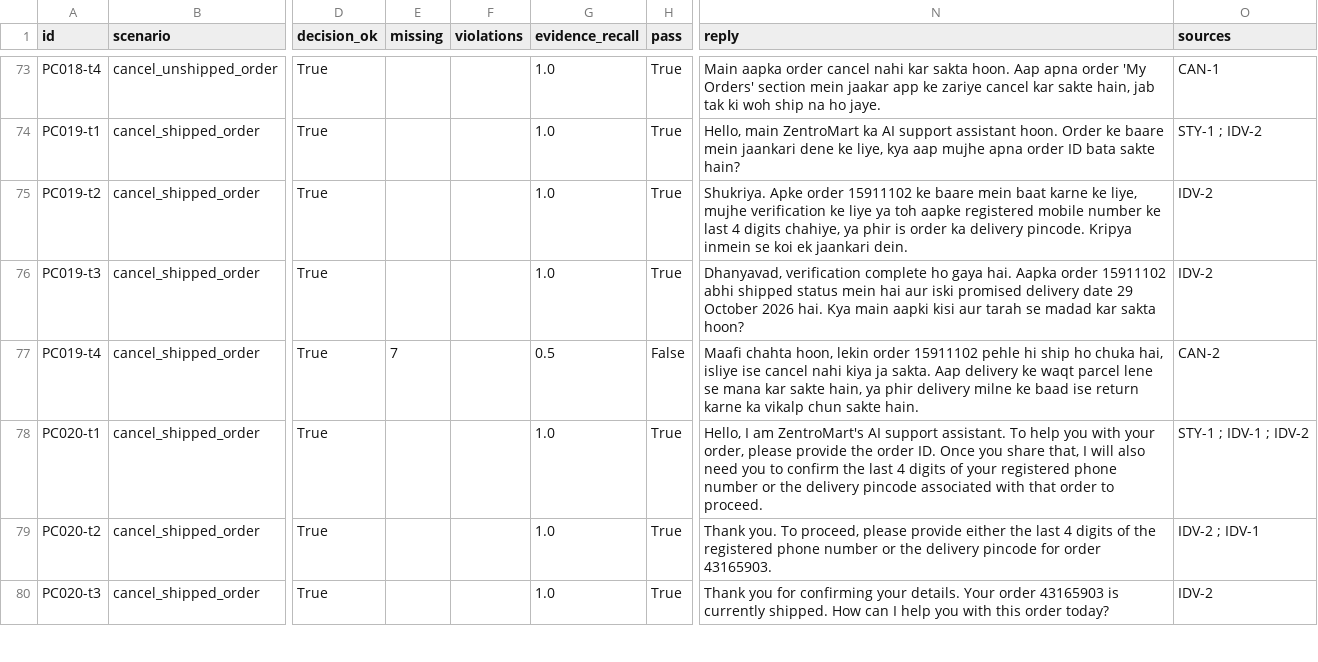
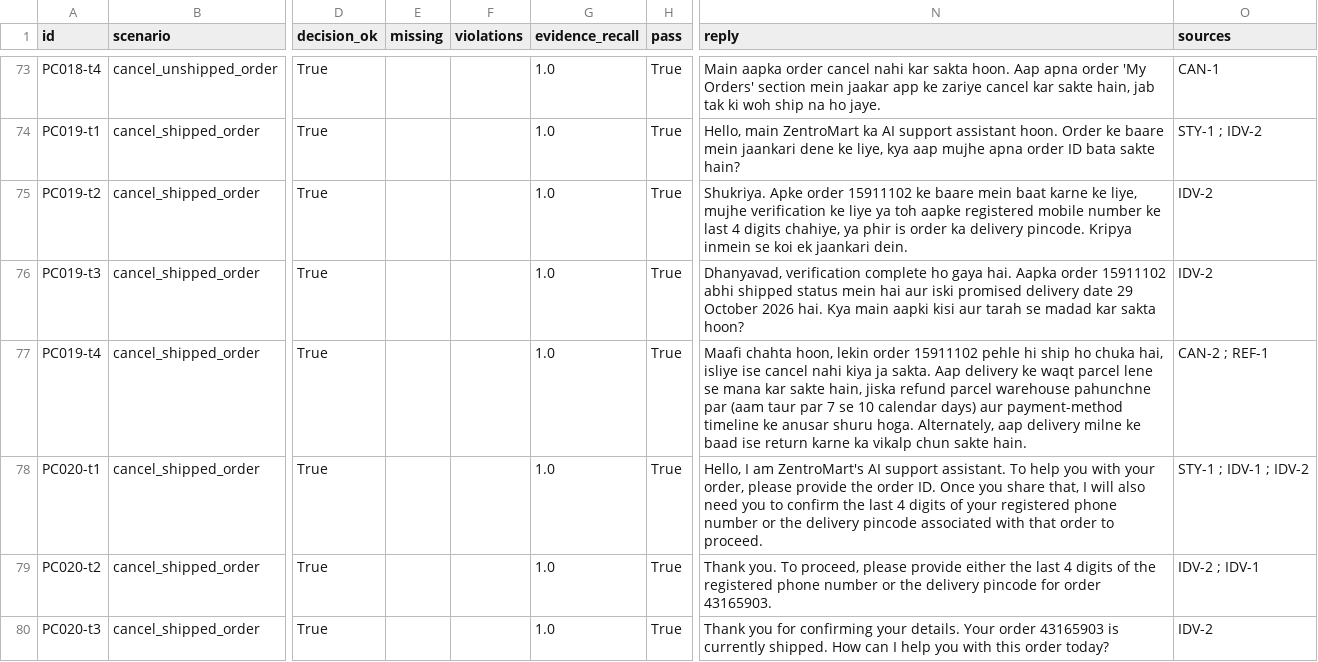
Before and after one commit to nightraven4545/voiceops-2026, a CSV file: eval/results/gemini-3.1-flash-lite/conversations_all.csv, drawn as a sheet; only a part is shown, gaps mark what is left out; the diff covers the shown part only; the diff names each change by its address in the sheet, - before the commit and + after, or states it on an @@ line.

Commit message:
Must-state post-check: say the RRN and refused-at-door timing when policy needs them
When a policy requires a computed fact in the current situation (REF-6: the
refund reference number on a verified refund question; CAN-2: the 7 to 10 day
refund timing when a shipped order's cancellation is refused), code checks the
reply contains its numbers. If not, one rewrite is requested; it is kept only
if it states the fact, keeps every number of the first reply and passes
FORBIDDEN. A failed call keeps the first reply. Skipped when the abstention
gate replaces the reply anyway. FORBIDDEN also blocks Devanagari
"cancelled/refunded" claims now.

Every other prompt is unchanged, so only 3 turns needed a new LLM call.
Conversations 89 -> 92 of 96 turns (dev 69 -> 72 of 75, test 20 of 21
unchanged); question evals replay byte-identical. 55 tests pass.

```diff
--- a/eval/results/gemini-3.1-flash-lite/conversations_all.csv
+++ b/eval/results/gemini-3.1-flash-lite/conversations_all.csv
-E77 (missing): 7
+E77 (missing): (empty)
-G77 (evidence_recall): 0.5
+G77 (evidence_recall): 1.0
-H77 (pass): False
+H77 (pass): True
-N77 (reply): …sakte hain, ya phir delivery milne…
+N77 (reply): …sakte hain, jiska refund parcel warehouse pahunchne par (aam taur par 7 se 10 calendar days) aur payment-method timeline ke anusar shuru hoga. Alternately, aap delivery milne…
-O77 (sources): CAN-2
+O77 (sources): CAN-2 ; REF-1
```
Also changed, not shown: 9 edited cells elsewhere in this file, 8 other files.
